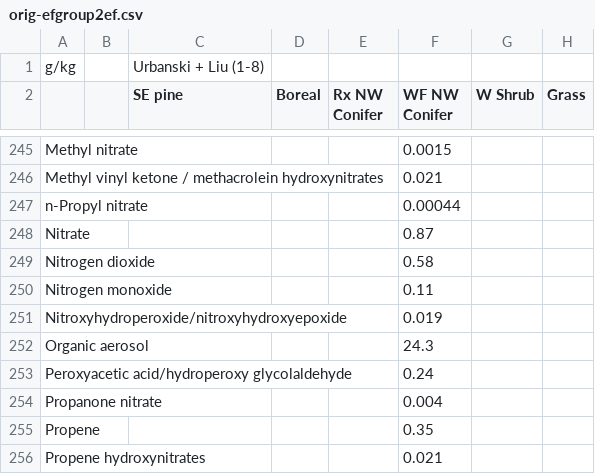
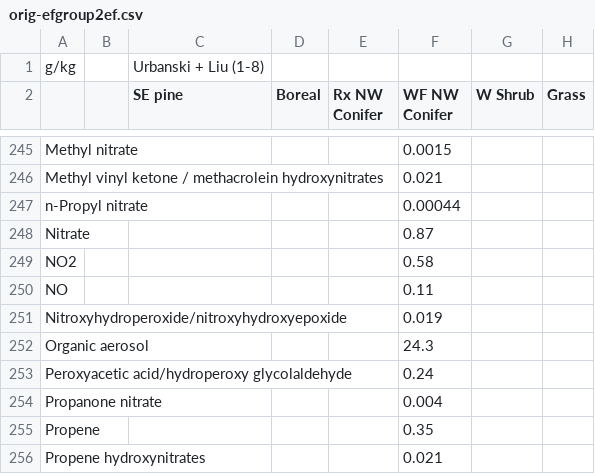
Before and after one commit to pnwairfire/eflookup, a CSV file: input-data/orig-efgroup2ef.csv, drawn as a sheet; only a part is shown, gaps mark what is left out; the diff names each change by its address in the sheet, - before the commit and + after, or states it on an @@ line.

Commit message:
Update NO and NO2 to use the formula as the pollutant name

```diff
--- a/input-data/orig-efgroup2ef.csv
+++ b/input-data/orig-efgroup2ef.csv
-A249: Nitrogen dioxide
+A249: NO2
-A250: Nitrogen monoxide
+A250: NO
```
